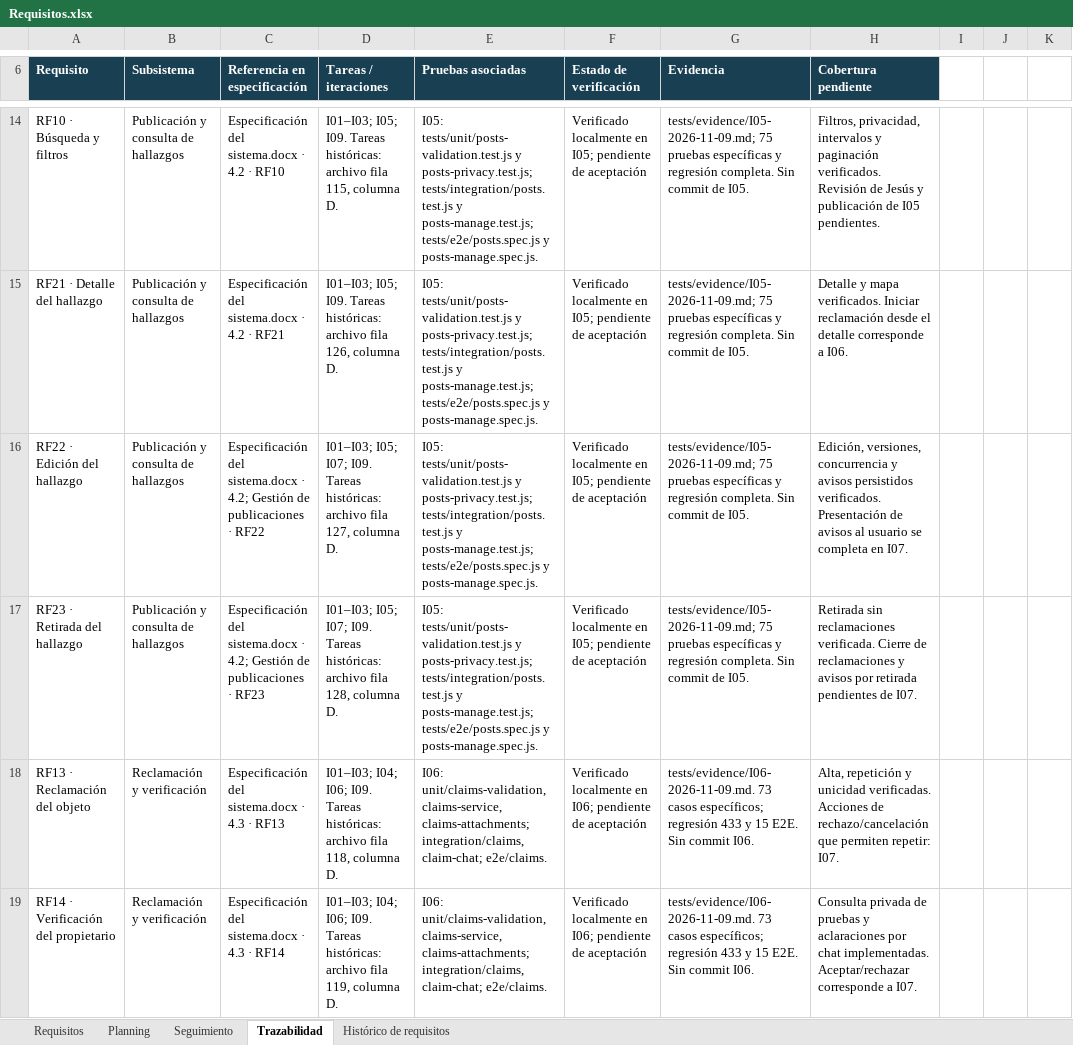
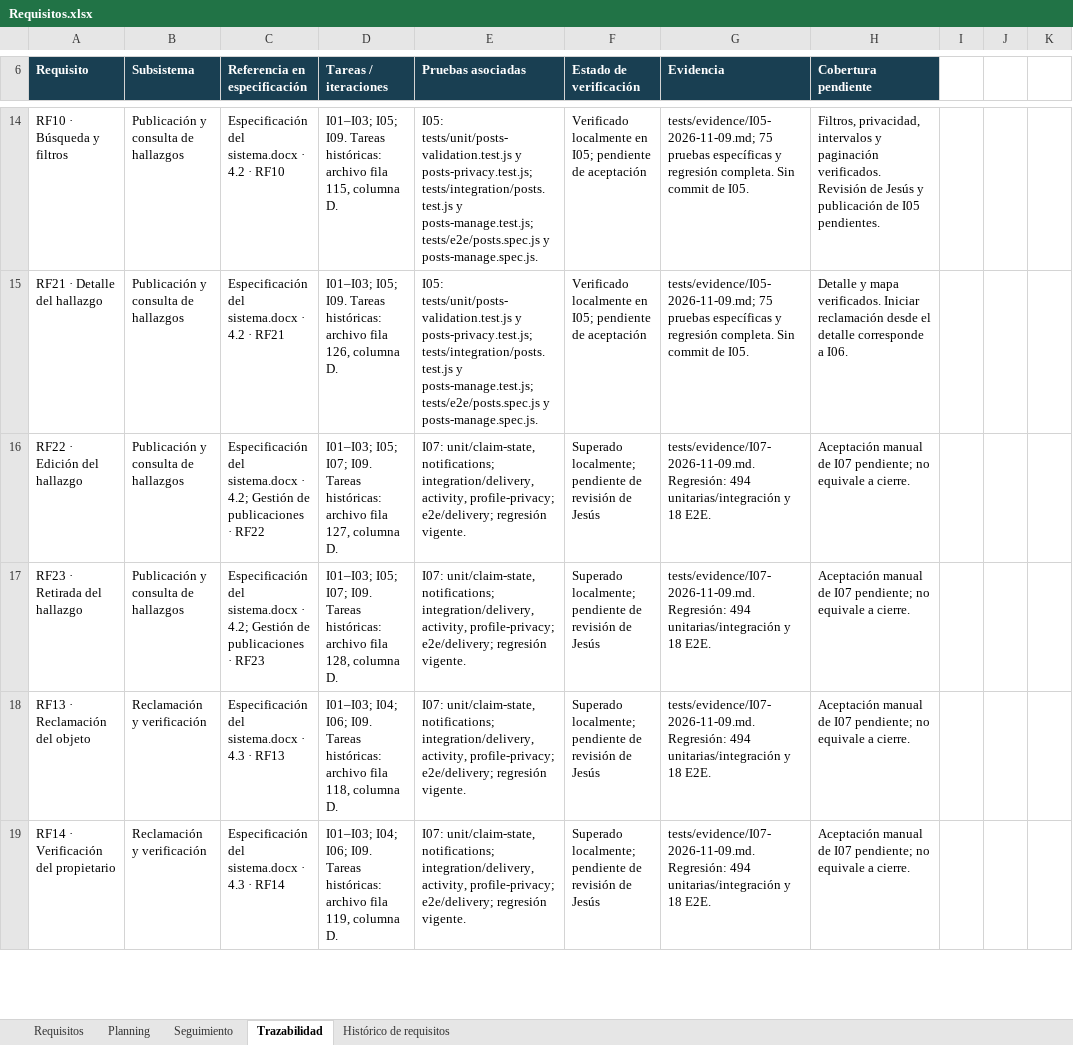
Before and after one commit to jesusJoana/Proyecto-Ingenieria-Software, an Excel workbook: docs/Requisitos.xlsx, sheet Trazabilidad, drawn as a sheet; only a part is shown, gaps mark what is left out; values as stored, in another font and other column widths than the file's, no borders; conditional formats not drawn; the diff covers the shown part only; the diff names each change by its address in the sheet, - before the commit and + after, or states it on an @@ line.

Commit message:
completar devolución, estados y actividad de los hallazgos

```diff
--- a/docs/Requisitos.xlsx (sheet Trazabilidad)
+++ b/docs/Requisitos.xlsx (sheet Trazabilidad)
-E16:E17 (Pruebas asociadas): I05: tests/unit/posts-validation.test.js y posts-privacy.test.js; tests/integration/posts.test.js y posts-manage.test.js; tests/e2e/posts.spec.js y posts-manage.spec.js.
+E16:E17 (Pruebas asociadas): I07: unit/claim-state, notifications; integration/delivery, activity, profile-privacy; e2e/delivery; regresión vigente.
-F16:F17 (Estado de verificación): Verificado localmente en I05; pendiente de aceptación
+F16:F17 (Estado de verificación): Superado localmente; pendiente de revisión de Jesús
-G16:G17 (Evidencia): tests/evidence/I05-2026-11-09.md; 75 pruebas específicas y regresión completa. Sin commit de I05.
+G16:G17 (Evidencia): tests/evidence/I07-2026-11-09.md. Regresión: 494 unitarias/integración y 18 E2E.
-H16 (Cobertura pendiente): Edición, versiones, concurrencia y avisos persistidos verificados. Presentación de avisos al usuario se completa en I07.
+H16 (Cobertura pendiente): Aceptación manual de I07 pendiente; no equivale a cierre.
-H17 (Cobertura pendiente): Retirada sin reclamaciones verificada. Cierre de reclamaciones y avisos por retirada pendientes de I07.
+H17 (Cobertura pendiente): Aceptación manual de I07 pendiente; no equivale a cierre.
-E18:E19 (Pruebas asociadas): I06: unit/claims-validation, claims-service, claims-attachments; integration/claims, claim-chat; e2e/claims.
+E18:E19 (Pruebas asociadas): I07: unit/claim-state, notifications; integration/delivery, activity, profile-privacy; e2e/delivery; regresión vigente.
-F18:F19 (Estado de verificación): Verificado localmente en I06; pendiente de aceptación
+F18:F19 (Estado de verificación): Superado localmente; pendiente de revisión de Jesús
-G18:G19 (Evidencia): tests/evidence/I06-2026-11-09.md. 73 casos específicos; regresión 433 y 15 E2E. Sin commit I06.
+G18:G19 (Evidencia): tests/evidence/I07-2026-11-09.md. Regresión: 494 unitarias/integración y 18 E2E.
-H18 (Cobertura pendiente): Alta, repetición y unicidad verificadas. Acciones de rechazo/cancelación que permiten repetir: I07.
+H18 (Cobertura pendiente): Aceptación manual de I07 pendiente; no equivale a cierre.
-H19 (Cobertura pendiente): Consulta privada de pruebas y aclaraciones por chat implementadas. Aceptar/rechazar corresponde a I07.
+H19 (Cobertura pendiente): Aceptación manual de I07 pendiente; no equivale a cierre.
```
Also changed, not shown: 61 edited cells elsewhere in this sheet, sheet Planning, sheet Seguimiento, sheet Requisitos, 49 other files.
